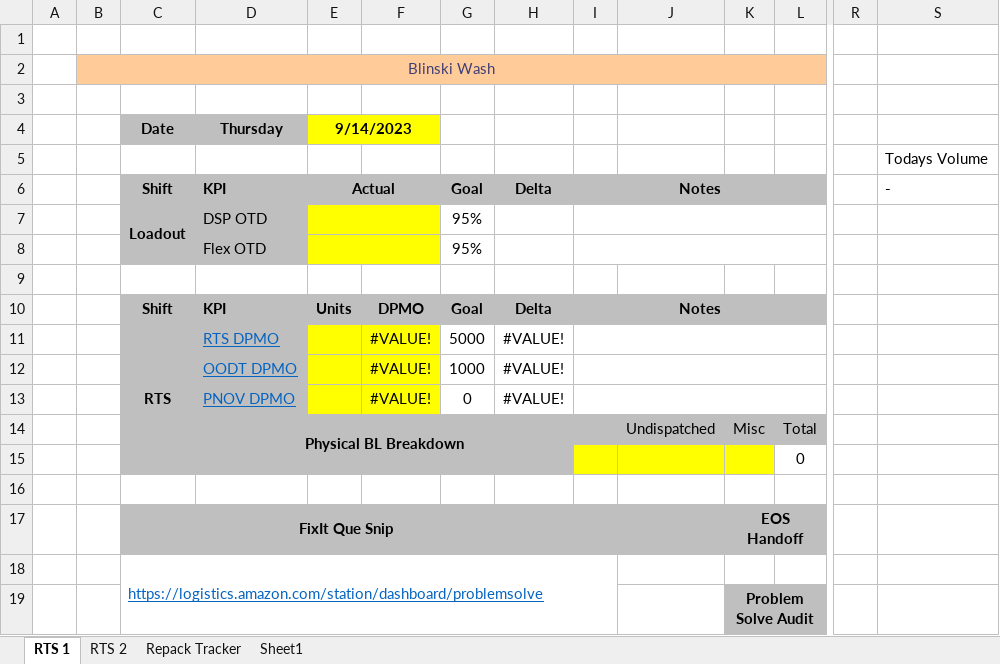
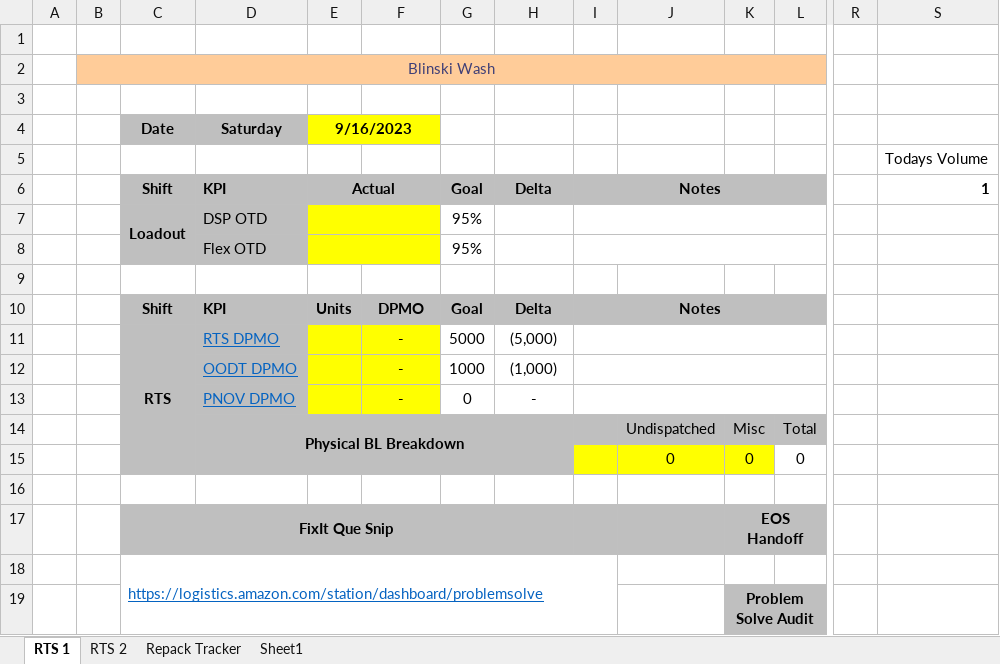
Before and after one commit to garbosz/RTS-Wash-Tools, an Excel workbook: Bilinski Wash V1.1.xlsm, sheet RTS 1, drawn as a sheet; only a part is shown, gaps mark what is left out; values as stored, in another font and other column widths than the file's, no borders; charts and pictures and conditional formats not drawn; removed rows and columns are numbered as before the commit, all else as after; rows hold the shown columns only; the diff names each change by its address in the sheet, - before the commit and + after, or states it on an @@ line.

```diff
--- a/Bilinski Wash V1.1.xlsm (sheet RTS 1)
+++ b/Bilinski Wash V1.1.xlsm (sheet RTS 1)
-D4: Thursday
+D4: Saturday
-E4: 9/14/2023
+E4: 9/16/2023
-S6: -
+S6: 1
-F11:F13: #VALUE!
+F11:F13: -
-H11: #VALUE!
+H11: (5,000)
-H12: #VALUE!
+H12: (1,000)
-H13: #VALUE!
+H13: -
-row 15:  |  |  |  |  |  |  |  |  |  |  | 0
+row 15:  |  |  |  |  |  |  |  |  | 0 | 0 | 0
```
Also changed, not shown: sheet RTS 2, formulas that keep their value, charts or pictures, DSP_RTS_Email_v3.xlsm.
